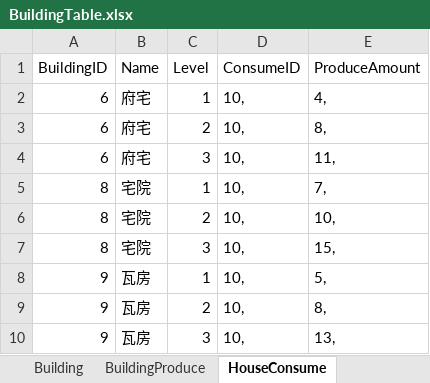
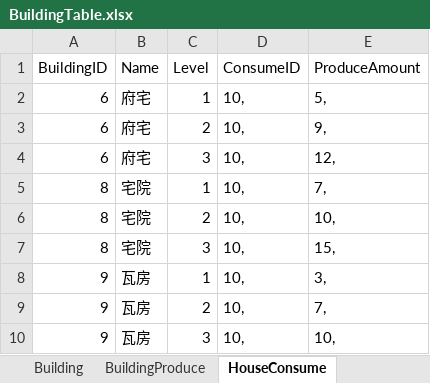
Before and after one commit to syc0521/SimulationGame, an Excel workbook: Assets/Configs/RawTable/BuildingTable.xlsx, sheet HouseConsume, drawn as a sheet; values as stored, in another font and other column widths than the file's, no borders; table styles not drawn; the diff names each change by its address in the sheet, - before the commit and + after, or states it on an @@ line.

```diff
--- a/Assets/Configs/RawTable/BuildingTable.xlsx (sheet HouseConsume)
+++ b/Assets/Configs/RawTable/BuildingTable.xlsx (sheet HouseConsume)
-E2 (ProduceAmount): 4,
+E2 (ProduceAmount): 5,
-E3 (ProduceAmount): 8,
+E3 (ProduceAmount): 9,
-E4 (ProduceAmount): 11,
+E4 (ProduceAmount): 12,
-E8 (ProduceAmount): 5,
+E8 (ProduceAmount): 3,
-E9 (ProduceAmount): 8,
+E9 (ProduceAmount): 7,
-E10 (ProduceAmount): 13,
+E10 (ProduceAmount): 10,
```
Also changed, not shown: sheet BuildingUpgrade, sheet BuildingProduce, 6 other files.
